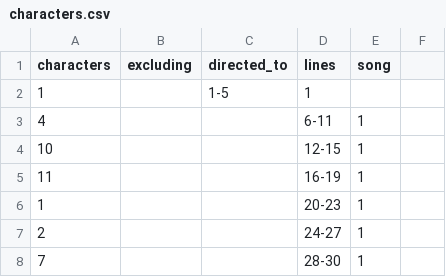
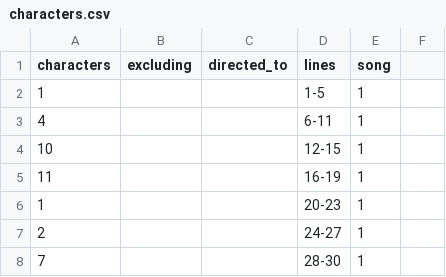
Before and after one commit to sxywu/hamilton, a CSV file: data/meta/characters.csv, drawn as a sheet; only a part is shown; removed rows and columns are numbered as before the commit, all else as after; the diff names each change by its address in the sheet, - before the commit and + after, or states it on an @@ line.

Commit message:
Update characters.csv

```diff
--- a/data/meta/characters.csv
+++ b/data/meta/characters.csv
-row 2: 1 |  | 1-5 | 1
+row 2: 1 |  |  | 1-5 | 1
```
